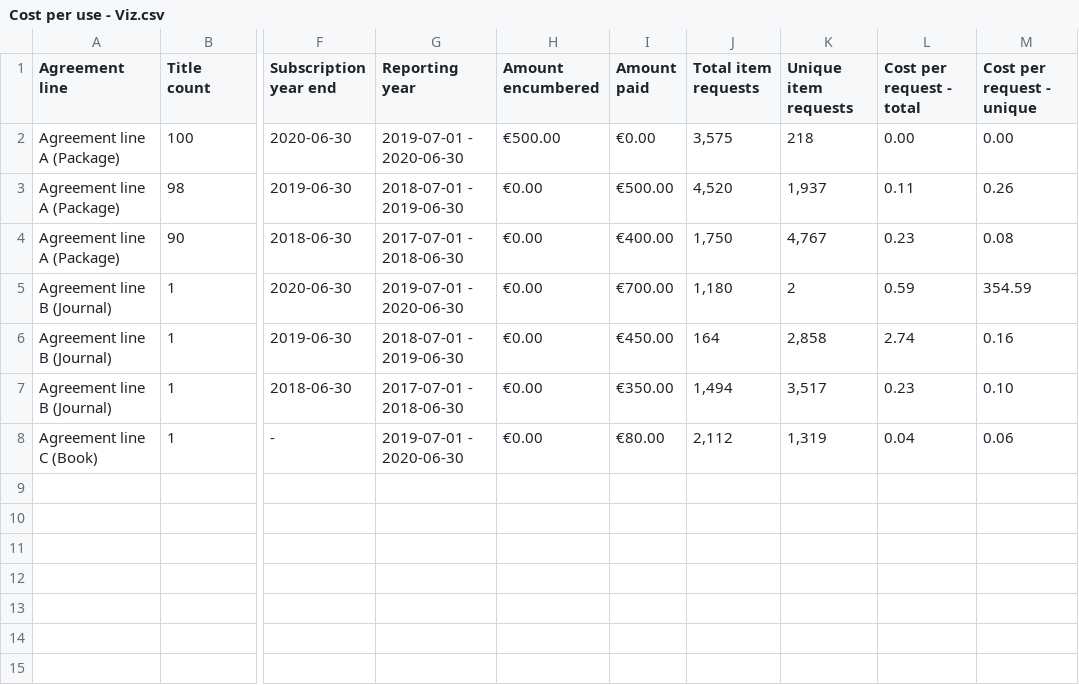
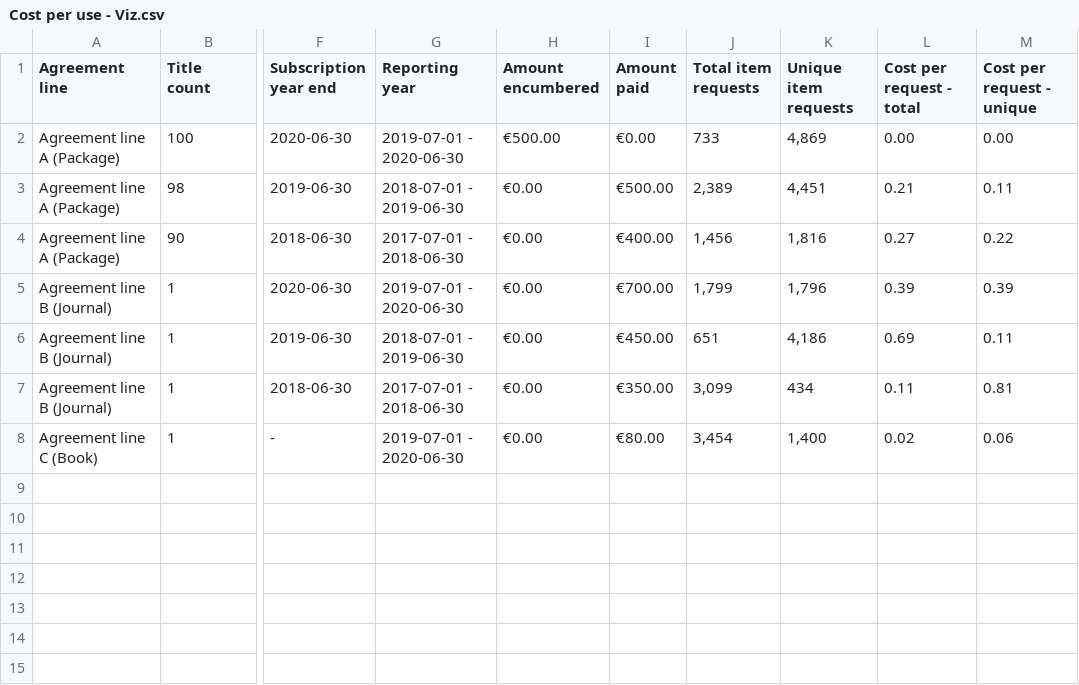
Before and after one commit to folio-org/ui-plugin-eusage-reports, a CSV file: data/Cost per use - Viz.csv, drawn as a sheet; only a part is shown, gaps mark what is left out; the diff names each change by its address in the sheet, - before the commit and + after, or states it on an @@ line.

Commit message:
Updated from Google sheet

```diff
--- a/data/Cost per use - Viz.csv
+++ b/data/Cost per use - Viz.csv
-J2 (Total item requests): 3,575
+J2 (Total item requests): 733
-K2 (Unique item requests): 218
+K2 (Unique item requests): 4,869
-J3 (Total item requests): 4,520
+J3 (Total item requests): 2,389
-K3 (Unique item requests): 1,937
+K3 (Unique item requests): 4,451
-L3 (Cost per request - total): 0.11
+L3 (Cost per request - total): 0.21
-M3 (Cost per request - unique): 0.26
+M3 (Cost per request - unique): 0.11
-J4 (Total item requests): 1,750
+J4 (Total item requests): 1,456
-K4 (Unique item requests): 4,767
+K4 (Unique item requests): 1,816
-L4 (Cost per request - total): 0.23
+L4 (Cost per request - total): 0.27
-M4 (Cost per request - unique): 0.08
+M4 (Cost per request - unique): 0.22
-J5 (Total item requests): 1,180
+J5 (Total item requests): 1,799
-K5 (Unique item requests): 2
+K5 (Unique item requests): 1,796
-L5 (Cost per request - total): 0.59
+L5 (Cost per request - total): 0.39
-M5 (Cost per request - unique): 354.59
+M5 (Cost per request - unique): 0.39
-J6 (Total item requests): 164
+J6 (Total item requests): 651
-K6 (Unique item requests): 2,858
+K6 (Unique item requests): 4,186
-L6 (Cost per request - total): 2.74
+L6 (Cost per request - total): 0.69
-M6 (Cost per request - unique): 0.16
+M6 (Cost per request - unique): 0.11
-J7 (Total item requests): 1,494
+J7 (Total item requests): 3,099
-K7 (Unique item requests): 3,517
+K7 (Unique item requests): 434
-L7 (Cost per request - total): 0.23
+L7 (Cost per request - total): 0.11
-M7 (Cost per request - unique): 0.10
+M7 (Cost per request - unique): 0.81
-J8 (Total item requests): 2,112
+J8 (Total item requests): 3,454
-K8 (Unique item requests): 1,319
+K8 (Unique item requests): 1,400
-L8 (Cost per request - total): 0.04
+L8 (Cost per request - total): 0.02
```
